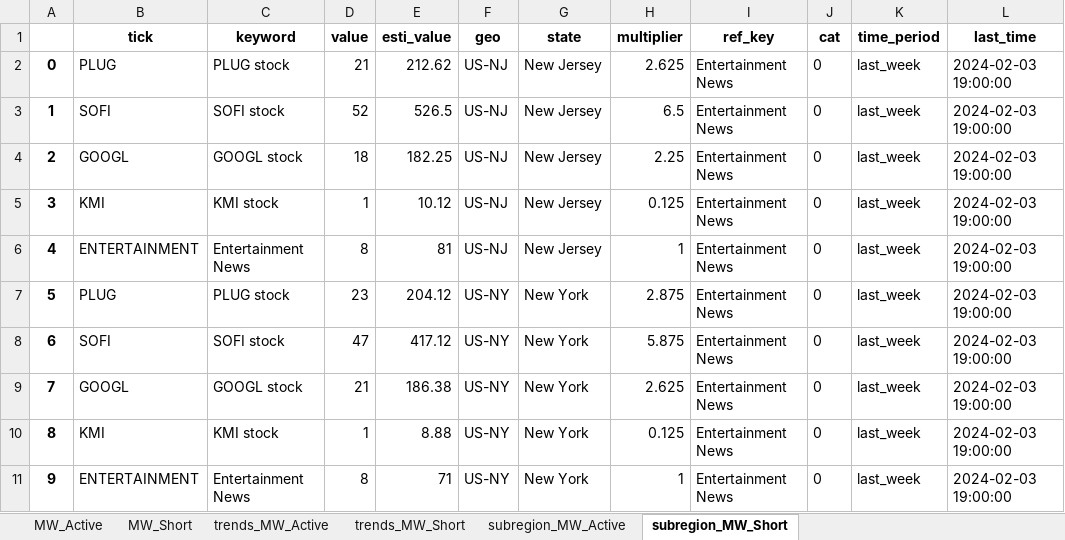
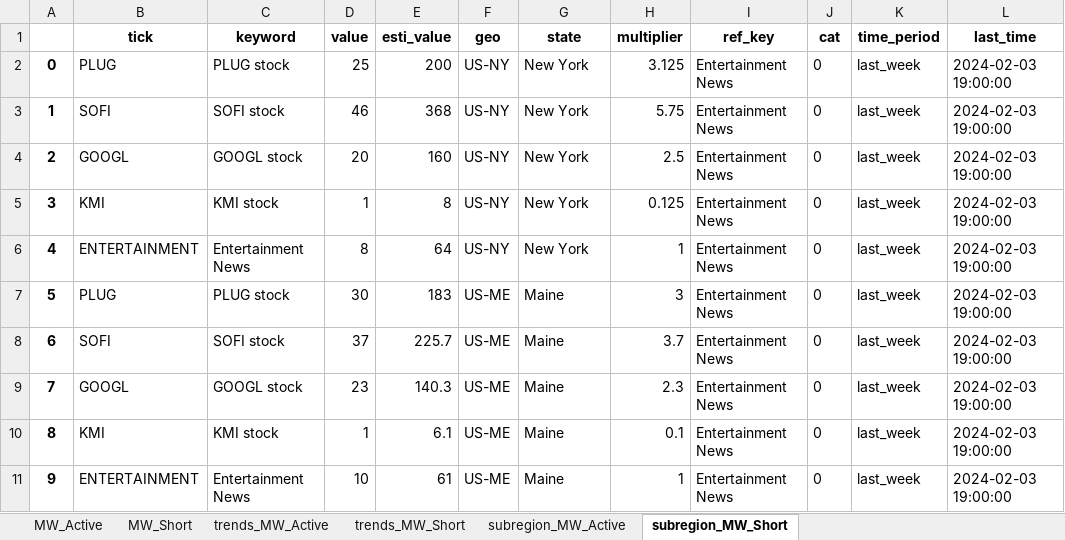
Before and after one commit to datasciencetemple/Trends, an Excel workbook: MW_stock_list.xlsx, sheet subregion_MW_Short, drawn as a sheet; only a part is shown; values as stored, in another font and other column widths than the file's, no borders; the diff covers the shown part only; the diff names each change by its address in the sheet, - before the commit and + after, or states it on an @@ line.

```diff
--- a/MW_stock_list.xlsx (sheet subregion_MW_Short)
+++ b/MW_stock_list.xlsx (sheet subregion_MW_Short)
-D2 (value): 21
+D2 (value): 25
-E2 (esti_value): 212.62
+E2 (esti_value): 200
-F2:F6 (geo): US-NJ
+F2:F6 (geo): US-NY
-G2:G6 (state): New Jersey
+G2:G6 (state): New York
-H2 (multiplier): 2.625
+H2 (multiplier): 3.125
-D3 (value): 52
+D3 (value): 46
-E3 (esti_value): 526.5
+E3 (esti_value): 368
-H3 (multiplier): 6.5
+H3 (multiplier): 5.75
-D4 (value): 18
+D4 (value): 20
-E4 (esti_value): 182.25
+E4 (esti_value): 160
-H4 (multiplier): 2.25
+H4 (multiplier): 2.5
-E5 (esti_value): 10.12
+E5 (esti_value): 8
-E6 (esti_value): 81
+E6 (esti_value): 64
-D7 (value): 23
+D7 (value): 30
-E7 (esti_value): 204.12
+E7 (esti_value): 183
-F7:F11 (geo): US-NY
+F7:F11 (geo): US-ME
-G7:G11 (state): New York
+G7:G11 (state): Maine
-H7 (multiplier): 2.875
+H7 (multiplier): 3
-D8 (value): 47
+D8 (value): 37
-E8 (esti_value): 417.12
+E8 (esti_value): 225.7
-H8 (multiplier): 5.875
+H8 (multiplier): 3.7
-D9 (value): 21
+D9 (value): 23
-E9 (esti_value): 186.38
+E9 (esti_value): 140.3
-H9 (multiplier): 2.625
+H9 (multiplier): 2.3
-E10 (esti_value): 8.88
+E10 (esti_value): 6.1
-H10 (multiplier): 0.125
+H10 (multiplier): 0.1
-D11 (value): 8
+D11 (value): 10
-E11 (esti_value): 71
+E11 (esti_value): 61
```
Also changed, not shown: 1653 edited cells elsewhere in this sheet, sheet trends_MW_Active, sheet subregion_MW_Active, sheet trends_MW_Short.
